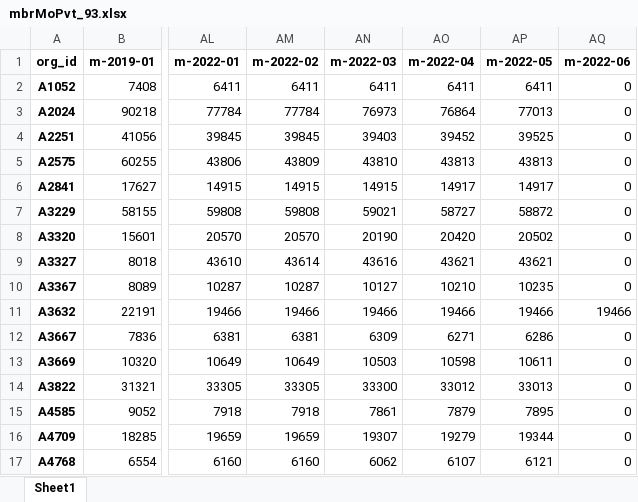
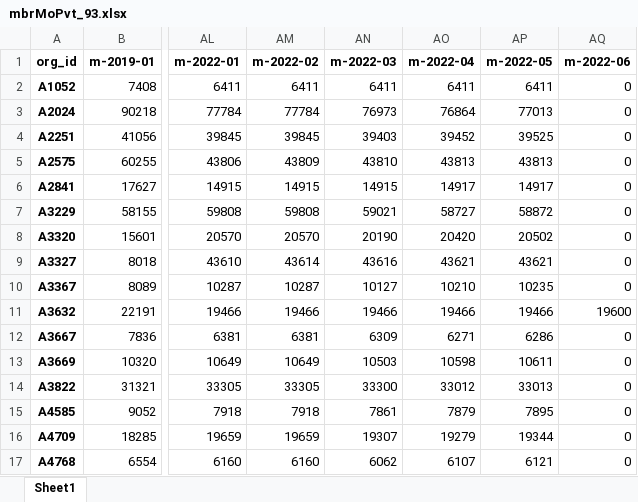
Before and after one commit to mikeoconnor-cj/pythonWrk, an Excel workbook: mbrMoPvt_93.xlsx, sheet Sheet1, drawn as a sheet; only a part is shown, gaps mark what is left out; values as stored, in another font and other column widths than the file's, no borders; the diff names each change by its address in the sheet, - before the commit and + after, or states it on an @@ line.

```diff
--- a/mbrMoPvt_93.xlsx (sheet Sheet1)
+++ b/mbrMoPvt_93.xlsx (sheet Sheet1)
-AQ11 (m-2022-06): 19466
+AQ11 (m-2022-06): 19600
```
Also changed, not shown: mbrMoPvt_94.xlsx.
